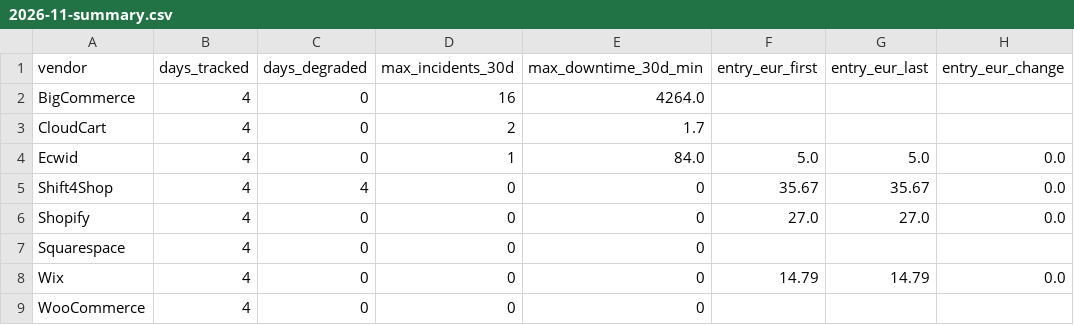
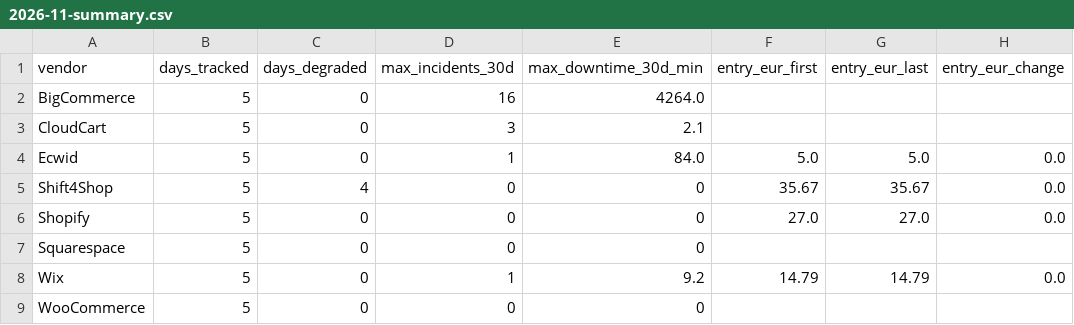
Before and after one commit to Emo-999/ecommerce-intelligence, a CSV file: exports/2026-11-summary.csv, drawn as a sheet; only a part is shown; the diff names each change by its address in the sheet, - before the commit and + after, or states it on an @@ line.

```diff
--- a/exports/2026-11-summary.csv
+++ b/exports/2026-11-summary.csv
-B2:B9 (days_tracked): 4
+B2:B9 (days_tracked): 5
-D3 (max_incidents_30d): 2
+D3 (max_incidents_30d): 3
-E3 (max_downtime_30d_min): 1.7
+E3 (max_downtime_30d_min): 2.1
-D8 (max_incidents_30d): 0
+D8 (max_incidents_30d): 1
-E8 (max_downtime_30d_min): 0
+E8 (max_downtime_30d_min): 9.2
```
Also changed, not shown: exports/2026-11-daily.csv, 10 other files.
